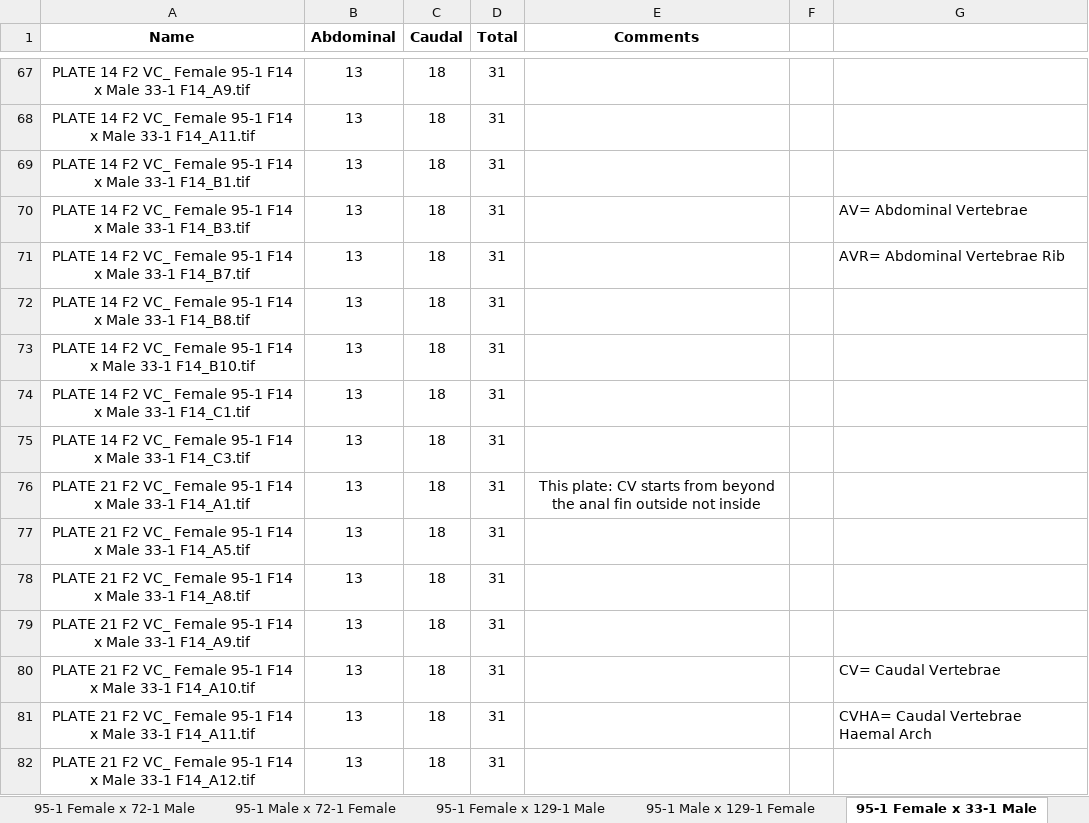
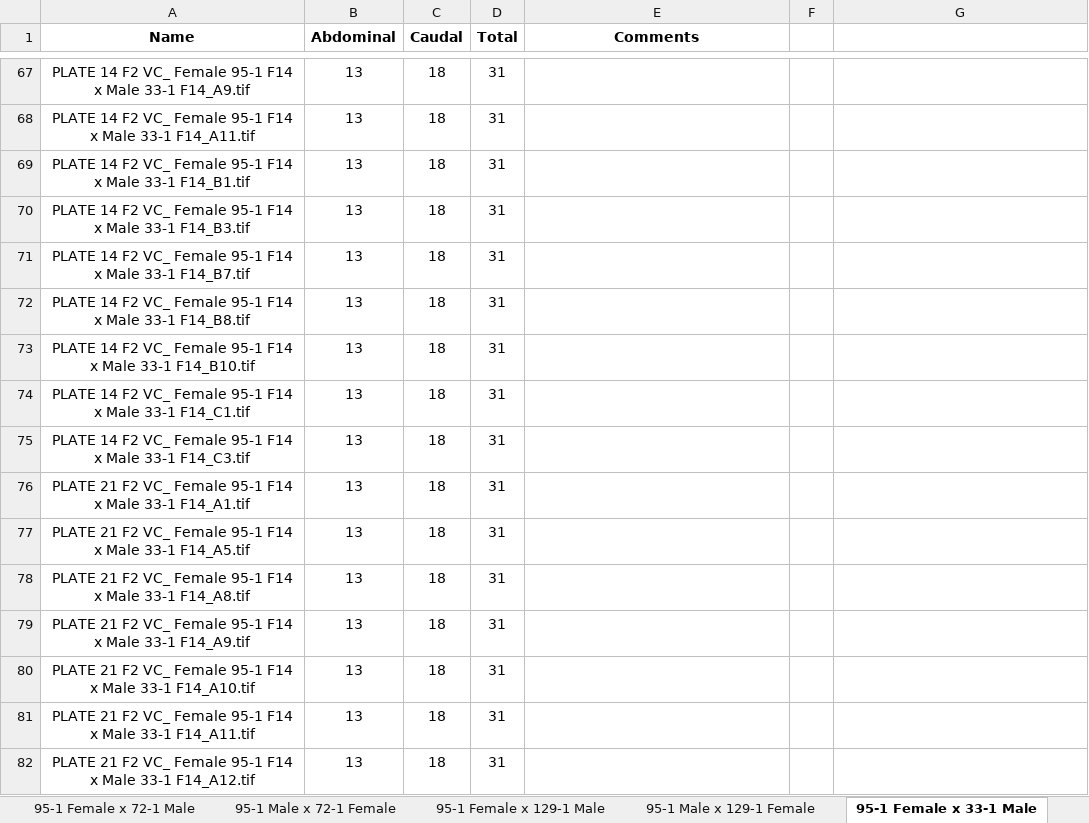
Before and after one commit to brettellebi/medaka_vertebrae, an Excel workbook: data/VC_ARC_F2_Crosses organised_counted_measured_new.xlsx, sheet 95-1 Female x 33-1 Male, drawn as a sheet; only a part is shown, gaps mark what is left out; values as stored, in another font and other column widths than the file's, no borders; table styles not drawn; the diff names each change by its address in the sheet, - before the commit and + after, or states it on an @@ line.

```diff
--- a/data/VC_ARC_F2_Crosses organised_counted_measured_new.xlsx (sheet 95-1 Female x 33-1 Male)
+++ b/data/VC_ARC_F2_Crosses organised_counted_measured_new.xlsx (sheet 95-1 Female x 33-1 Male)
-G70: AV= Abdominal Vertebrae
+G70: (empty)
-G71: AVR= Abdominal Vertebrae Rib
+G71: (empty)
-E76 (Comments): This plate: CV starts from beyond the anal fin outside not inside
+E76 (Comments): (empty)
-G80: CV= Caudal Vertebrae
+G80: (empty)
-G81: CVHA= Caudal Vertebrae Haemal Arch
+G81: (empty)
```
Also changed, not shown: sheet 95-1 Female x 72-1 Male, 16 other files.
